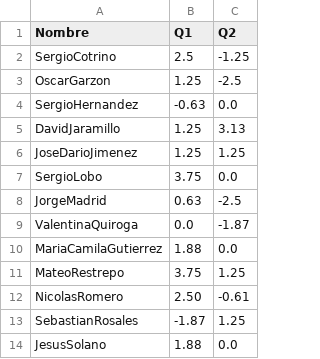
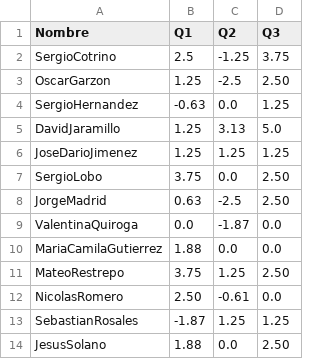
Before and after one commit to forero/Electro2, a CSV file: 201510/grades/quiz.csv, drawn as a sheet; the diff names each change by its address in the sheet, - before the commit and + after, or states it on an @@ line.

Commit message:
Q3

```diff
--- a/201510/grades/quiz.csv
+++ b/201510/grades/quiz.csv
+column D (Q3), rows 2-14: 3.75 | 2.50 | 1.25 | 5.0 | 1.25 | 2.50 | 2.50 | 0.0 | 0.0 | 2.50 | 0.0 | 1.25 | 2.50
```
